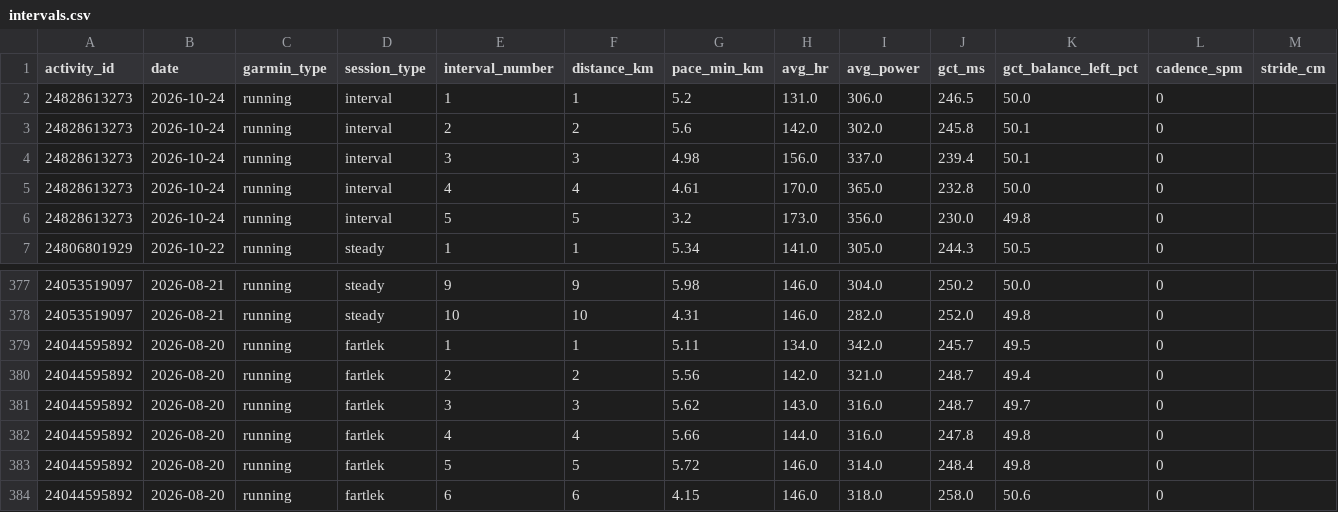
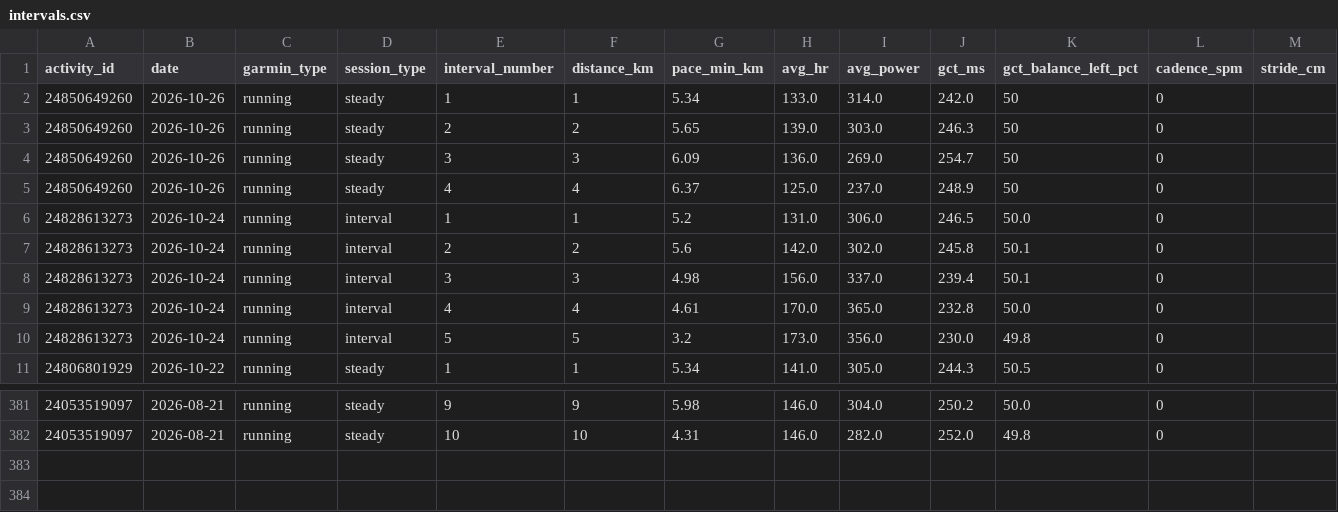
Before and after one commit to hutcheew/health-dashboard, a CSV file: intervals.csv, drawn as a sheet; only a part is shown, gaps mark what is left out; removed rows and columns are numbered as before the commit, all else as after; rows hold the shown columns only; the diff names each change by its address in the sheet, - before the commit and + after, or states it on an @@ line.

```diff
--- a/intervals.csv
+++ b/intervals.csv
+row 2: 24850649260 | 2026-10-26 | running | steady | 1 | 1 | 5.34 | 133.0 | 314.0 | 242.0 | 50 | 0
+row 3: 24850649260 | 2026-10-26 | running | steady | 2 | 2 | 5.65 | 139.0 | 303.0 | 246.3 | 50 | 0
+row 4: 24850649260 | 2026-10-26 | running | steady | 3 | 3 | 6.09 | 136.0 | 269.0 | 254.7 | 50 | 0
+row 5: 24850649260 | 2026-10-26 | running | steady | 4 | 4 | 6.37 | 125.0 | 237.0 | 248.9 | 50 | 0
-row 379: 24044595892 | 2026-08-20 | running | fartlek | 1 | 1 | 5.11 | 134.0 | 342.0 | 245.7 | 49.5 | 0
-row 380: 24044595892 | 2026-08-20 | running | fartlek | 2 | 2 | 5.56 | 142.0 | 321.0 | 248.7 | 49.4 | 0
-row 381: 24044595892 | 2026-08-20 | running | fartlek | 3 | 3 | 5.62 | 143.0 | 316.0 | 248.7 | 49.7 | 0
-row 382: 24044595892 | 2026-08-20 | running | fartlek | 4 | 4 | 5.66 | 144.0 | 316.0 | 247.8 | 49.8 | 0
-row 383: 24044595892 | 2026-08-20 | running | fartlek | 5 | 5 | 5.72 | 146.0 | 314.0 | 248.4 | 49.8 | 0
-row 384: 24044595892 | 2026-08-20 | running | fartlek | 6 | 6 | 4.15 | 146.0 | 318.0 | 258.0 | 50.6 | 0
```
Also changed, not shown: activities.csv, 3 other files.
